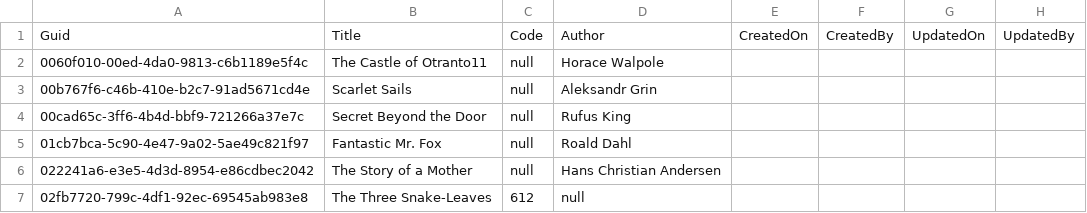
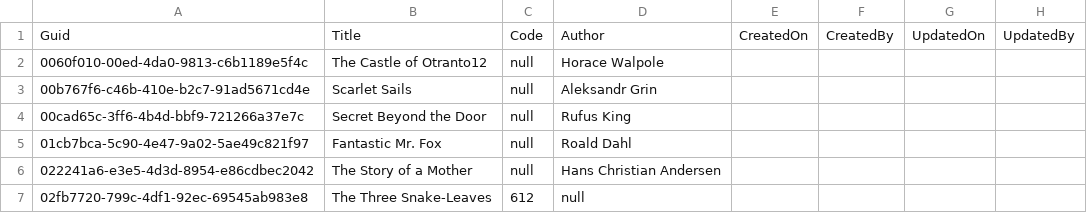
Before and after one commit to International-Fairy-Tale-Filmography/data, a CSV file: csv/Origins.csv, drawn as a sheet; only a part is shown.

Commit message:
updating Origins.csv

```diff
--- a/csv/Origins.csv
+++ b/csv/Origins.csv
@@ -1,3 +1,3 @@
 Guid,Title,Code,Author,CreatedOn,CreatedBy,UpdatedOn,UpdatedBy
-0060f010-00ed-4da0-9813-c6b1189e5f4c,The Castle of Otranto11,null,Horace Walpole,,,,
+0060f010-00ed-4da0-9813-c6b1189e5f4c,The Castle of Otranto12,null,Horace Walpole,,,,
 00b767f6-c46b-410e-b2c7-91ad5671cd4e,Scarlet Sails,null,Aleksandr Grin,,,,
```
